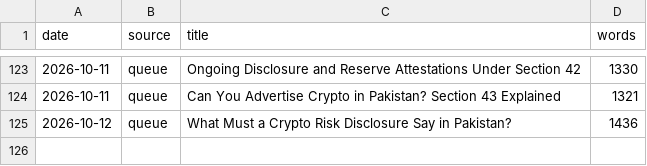
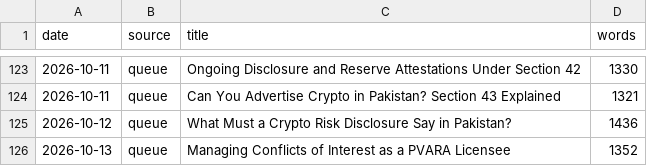
Before and after one commit to coinconnect-pk/coinconnect-pk.github.io, a CSV file: _data/published-log.csv, drawn as a sheet; only a part is shown, gaps mark what is left out.

```diff
--- a/_data/published-log.csv
+++ b/_data/published-log.csv
@@ -125 +125,2 @@ date,source,title,words
 2026-10-12,queue,"What Must a Crypto Risk Disclosure Say in Pakistan?",1436
+2026-10-13,queue,"Managing Conflicts of Interest as a PVARA Licensee",1352
```
Also changed, not shown: 2 other files.
